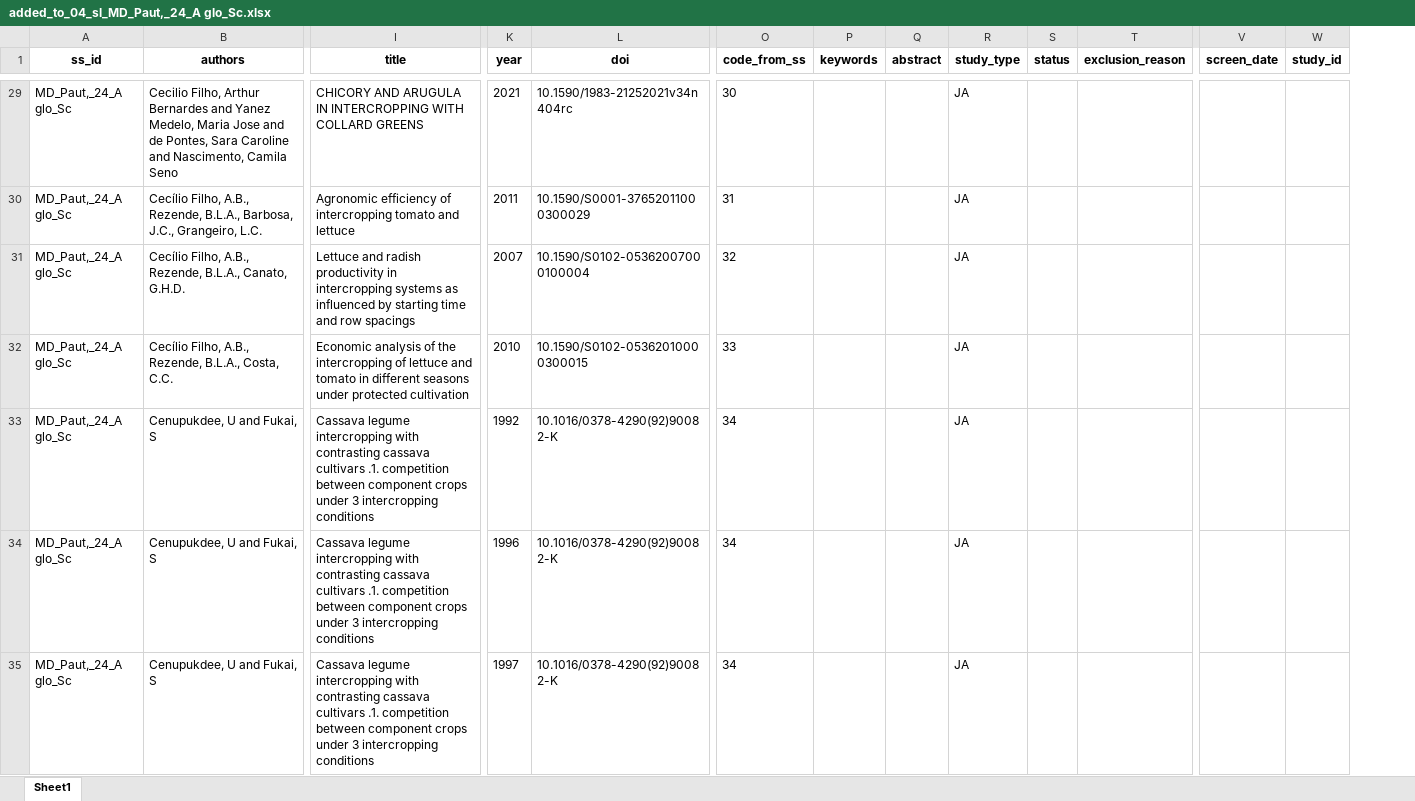
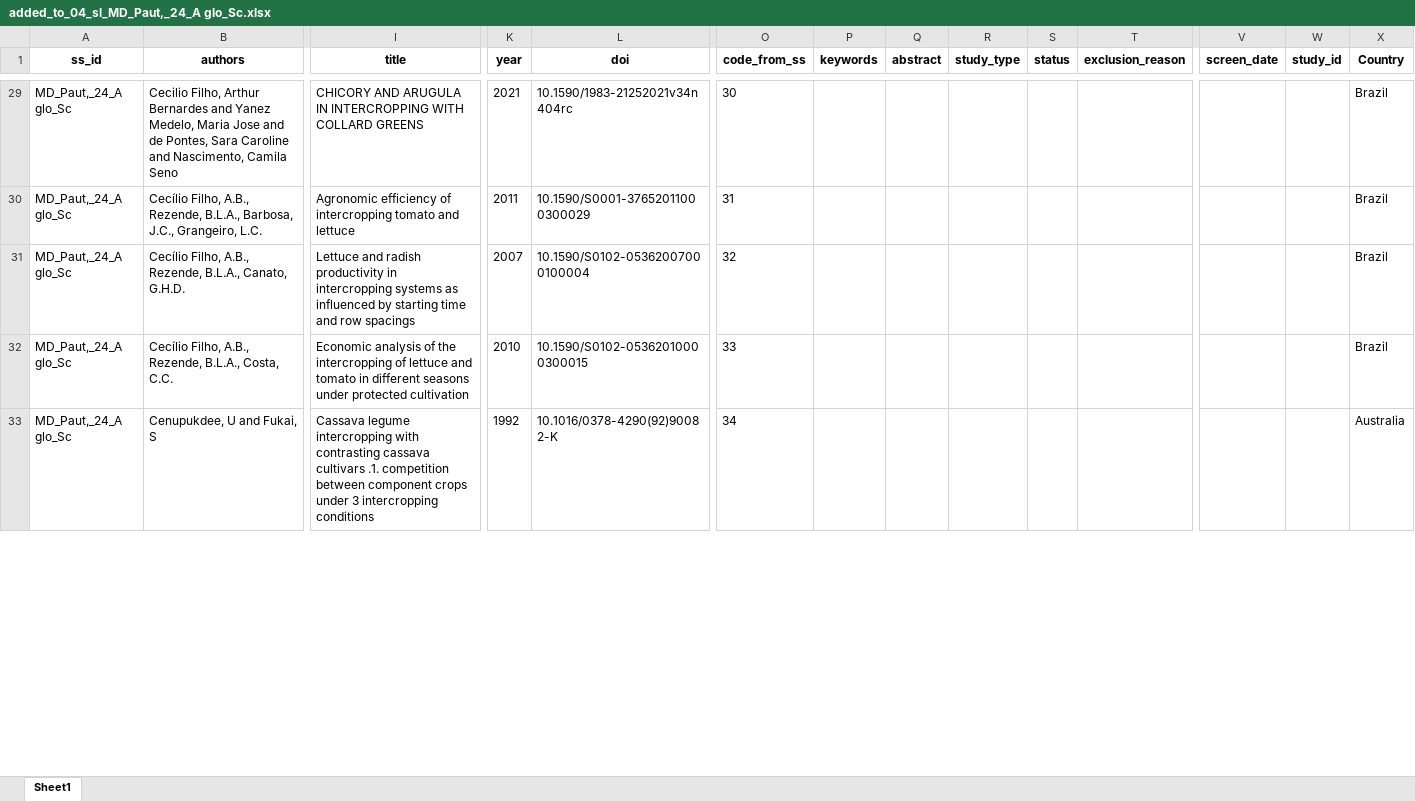
Before and after one commit to andreacsanchezb10/Agroecology_Evidence_Hub, an Excel workbook: 02.FOMD/01.metadata_harmonisation/01.study_list/05.added_to_04_FOMD_screening/added_to_04_sl_MD_Paut,_24_A glo_Sc.xlsx, sheet Sheet1, drawn as a sheet; only a part is shown, gaps mark what is left out; values as stored, in another font and other column widths than the file's, no borders; removed rows and columns are numbered as before the commit, all else as after; rows hold the shown columns only; the diff covers the shown part only; the diff names each change by its address in the sheet, - before the commit and + after, or states it on an @@ line.

Commit message:
PAUT LIST OF STUDIES REDY

```diff
--- a/02.FOMD/01.metadata_harmonisation/01.study_list/05.added_to_04_FOMD_screening/added_to_04_sl_MD_Paut,_24_A glo_Sc.xlsx (sheet Sheet1)
+++ b/02.FOMD/01.metadata_harmonisation/01.study_list/05.added_to_04_FOMD_screening/added_to_04_sl_MD_Paut,_24_A glo_Sc.xlsx (sheet Sheet1)
+column X (Country), rows 29-33: Brazil | Brazil | Brazil | Brazil | Australia
-R29:R33 (study_type): JA
+R29:R33 (study_type): (empty)
-row 34: MD_Paut,_24_A glo_Sc | Cenupukdee, U and Fukai, S | Cassava legume intercropping with contrasting cassava cultivars .1. competition between component crops under 3 intercropping conditions | 1996 | 10.1016/0378-4290(92)90082-K | 34 |  |  | JA
-row 35: MD_Paut,_24_A glo_Sc | Cenupukdee, U and Fukai, S | Cassava legume intercropping with contrasting cassava cultivars .1. competition between component crops under 3 intercropping conditions | 1997 | 10.1016/0378-4290(92)90082-K | 34 |  |  | JA
```
Also changed, not shown: 1 added row, 1 removed row and 1207 edited cells elsewhere in this sheet, 02.FOMD/02.metadata_structure/00_FOMD_ROSES.xlsx, 2 other files.
